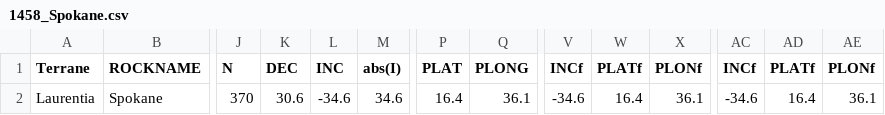
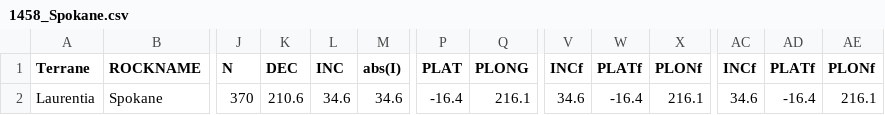
Before and after one commit to Swanson-Hysell-Group/2026_Laurentia_Precambrian_poles, a CSV file: data/nordic_summaries/1458_Spokane.csv, drawn as a sheet; only a part is shown, gaps mark what is left out; the diff names each change by its address in the sheet, - before the commit and + after, or states it on an @@ line.

```diff
--- a/data/nordic_summaries/1458_Spokane.csv
+++ b/data/nordic_summaries/1458_Spokane.csv
-K2 (DEC): 30.6
+K2 (DEC): 210.6
-L2 (INC): -34.6
+L2 (INC): 34.6
-P2 (PLAT): 16.4
+P2 (PLAT): -16.4
-Q2 (PLONG): 36.1
+Q2 (PLONG): 216.1
-V2 (INCf): -34.6
+V2 (INCf): 34.6
-W2 (PLATf): 16.4
+W2 (PLATf): -16.4
-X2 (PLONf): 36.1
+X2 (PLONf): 216.1
-AC2 (INCf): -34.6
+AC2 (INCf): 34.6
-AD2 (PLATf): 16.4
+AD2 (PLATf): -16.4
-AE2 (PLONf): 36.1
+AE2 (PLONf): 216.1
```
Also changed, not shown: data/nordic_summaries/1392_McNamara.csv, data/nordic_summaries/1427_Purcell_Lava.csv, 5 other files.
